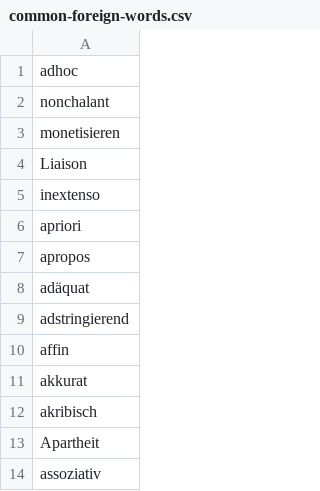
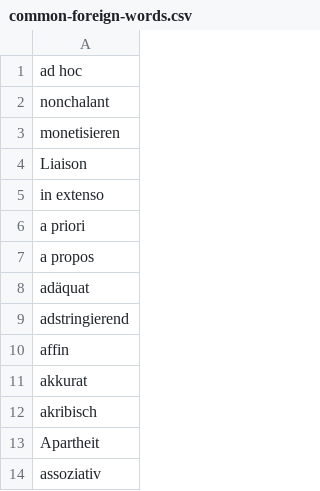
Before and after one commit to NoxAG/NewNox-Application, a CSV file: src/main/resources/analyzer-conf/common-foreign-words.csv (was src/main/java/com/noxag/newnox/textanalyzer/algorithms/config/common-foreign-words.csv), drawn as a sheet; only a part is shown; the diff covers the shown part only.

```diff
--- a/src/main/java/com/noxag/newnox/textanalyzer/algorithms/config/common-foreign-words.csv
+++ b/src/main/resources/analyzer-conf/common-foreign-words.csv
@@ -1,2 +1,2 @@
-adhoc
+ad hoc
 nonchalant
@@ -4,5 +4,5 @@ monetisieren
 Liaison
-inextenso
-apriori
-apropos
+in extenso
+a priori
+a propos
 adäquat
```
Also changed, not shown: 24 removed rows elsewhere in this file, src/main/resources/analyzer-conf/vocabularydistributionanalyzer-blacklist.csv, 48 other files.
